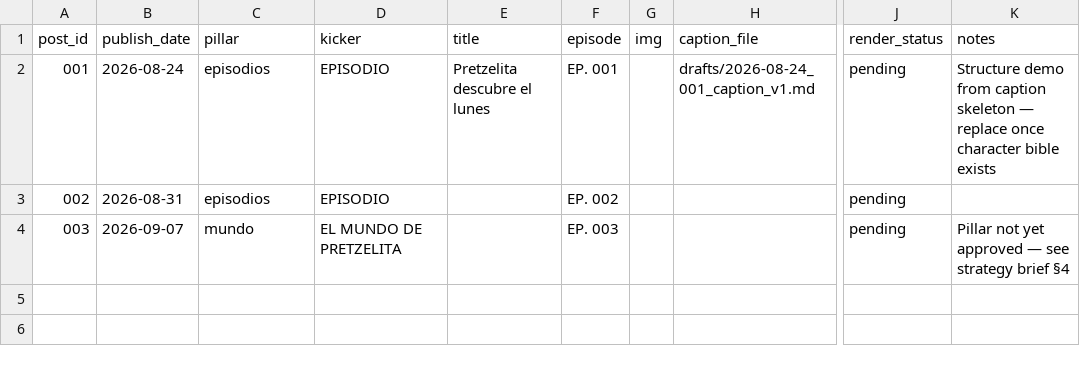
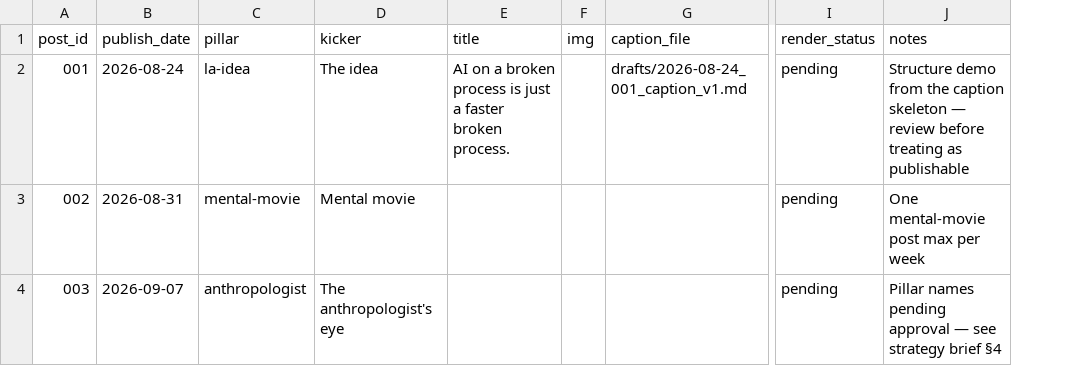
Before and after one commit to phidalgosol-oss/Ai-prompts, a CSV file: instagram/2026-08-15_instagram_posts_v1.csv, drawn as a sheet; only a part is shown, gaps mark what is left out; removed rows and columns are numbered as before the commit, all else as after; the diff names each change by its address in the sheet, - before the commit and + after, or states it on an @@ line.

```diff
--- a/instagram/2026-08-15_instagram_posts_v1.csv
+++ b/instagram/2026-08-15_instagram_posts_v1.csv
-column F (episode), rows 2-4: EP. 001 | EP. 002 | EP. 003
-C2 (pillar): episodios
+C2 (pillar): la-idea
-D2 (kicker): EPISODIO
+D2 (kicker): The idea
-E2 (title): Pretzelita descubre el lunes
+E2 (title): AI on a broken process is just a faster broken process.
-J2 (notes): …demo from caption skeleton — replace once character bible exists
+J2 (notes): …demo from the caption skeleton — review before treating as publishable
-C3 (pillar): episodios
+C3 (pillar): mental-movie
-D3 (kicker): EPISODIO
+D3 (kicker): Mental movie
-J3 (notes): (empty)
+J3 (notes): One mental-movie post max per week
-C4 (pillar): mundo
+C4 (pillar): anthropologist
-D4 (kicker): EL MUNDO DE PRETZELITA
+D4 (kicker): The anthropologist's eye
-J4 (notes): Pillar not yet approved — see…
+J4 (notes): Pillar names pending approval — see…
```
Also changed, not shown: 12 other files.
